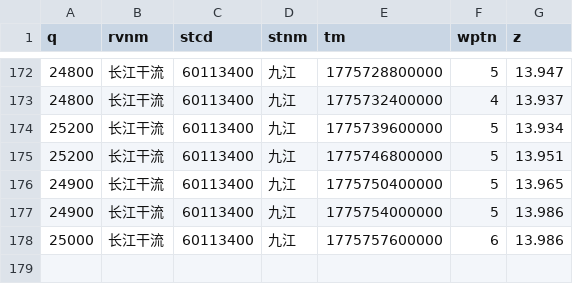
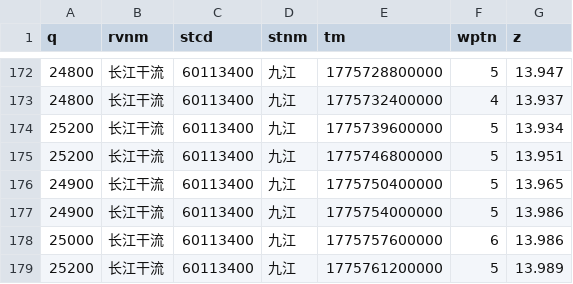
Before and after one commit to cxumol/LongRiver, a CSV file: data/2026-04/长江干流_九江.csv, drawn as a sheet; only a part is shown, gaps mark what is left out.

```diff
--- a/data/2026-04/长江干流_九江.csv
+++ b/data/2026-04/长江干流_九江.csv
@@ -178 +178,2 @@ q,rvnm,stcd,stnm,tm,wptn,z
 25000,长江干流,60113400,九江,1775757600000,6,13.986
+25200,长江干流,60113400,九江,1775761200000,5,13.989
```
Also changed, not shown: data/2026-04/汉江_丹江口水库.csv, data/2026-04/洞庭湖湖口_七里山.csv, 12 other files.
